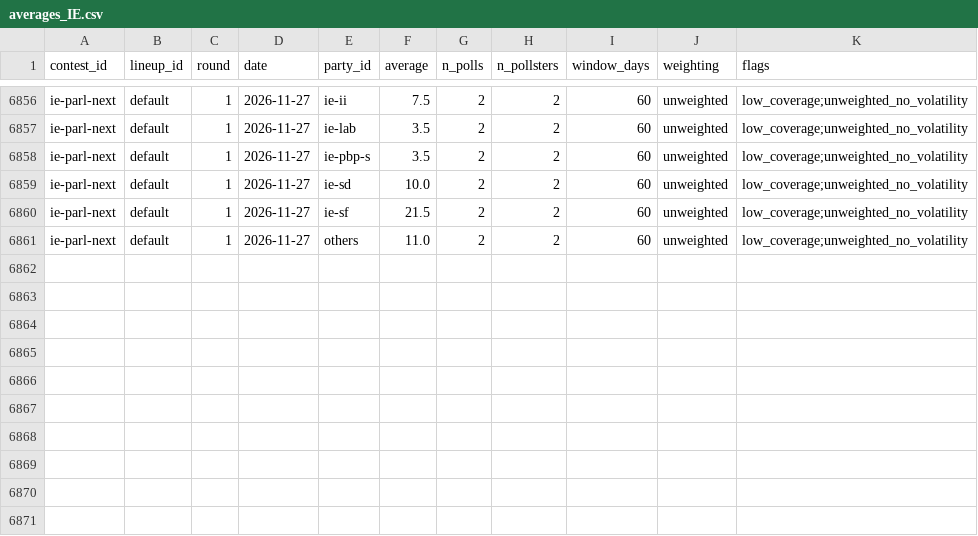
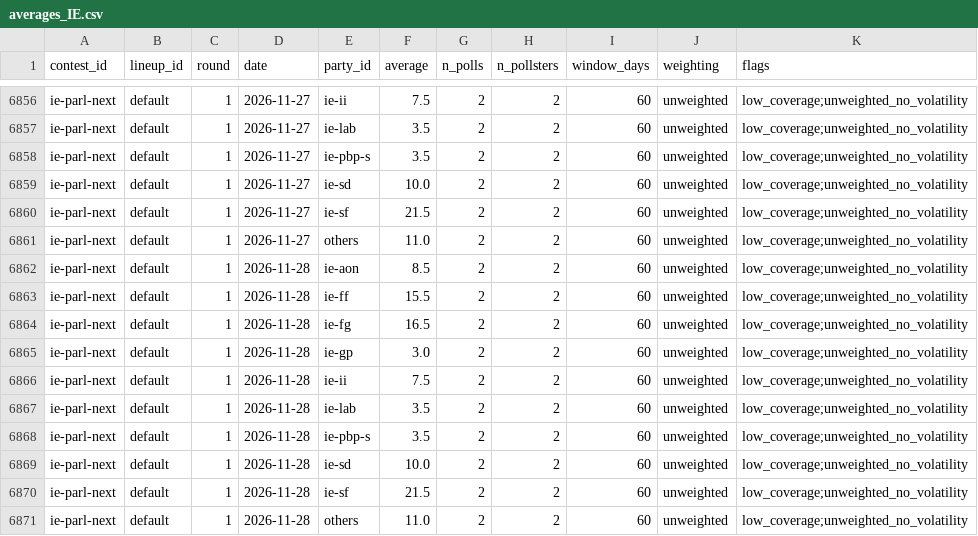
Before and after one commit to adrianchiu1/eu-polls-dashboard, a CSV file: data/averages_IE.csv, drawn as a sheet; only a part is shown, gaps mark what is left out; the diff names each change by its address in the sheet, - before the commit and + after, or states it on an @@ line.

```diff
--- a/data/averages_IE.csv
+++ b/data/averages_IE.csv
+row 6862: ie-parl-next | default | 1 | 2026-11-28 | ie-aon | 8.5 | 2 | 2 | 60 | unweighted | low_coverage;unweighted_no_volatility
+row 6863: ie-parl-next | default | 1 | 2026-11-28 | ie-ff | 15.5 | 2 | 2 | 60 | unweighted | low_coverage;unweighted_no_volatility
+row 6864: ie-parl-next | default | 1 | 2026-11-28 | ie-fg | 16.5 | 2 | 2 | 60 | unweighted | low_coverage;unweighted_no_volatility
+row 6865: ie-parl-next | default | 1 | 2026-11-28 | ie-gp | 3.0 | 2 | 2 | 60 | unweighted | low_coverage;unweighted_no_volatility
+row 6866: ie-parl-next | default | 1 | 2026-11-28 | ie-ii | 7.5 | 2 | 2 | 60 | unweighted | low_coverage;unweighted_no_volatility
+row 6867: ie-parl-next | default | 1 | 2026-11-28 | ie-lab | 3.5 | 2 | 2 | 60 | unweighted | low_coverage;unweighted_no_volatility
+row 6868: ie-parl-next | default | 1 | 2026-11-28 | ie-pbp-s | 3.5 | 2 | 2 | 60 | unweighted | low_coverage;unweighted_no_volatility
+row 6869: ie-parl-next | default | 1 | 2026-11-28 | ie-sd | 10.0 | 2 | 2 | 60 | unweighted | low_coverage;unweighted_no_volatility
+row 6870: ie-parl-next | default | 1 | 2026-11-28 | ie-sf | 21.5 | 2 | 2 | 60 | unweighted | low_coverage;unweighted_no_volatility
+row 6871: ie-parl-next | default | 1 | 2026-11-28 | others | 11.0 | 2 | 2 | 60 | unweighted | low_coverage;unweighted_no_volatility
```
Also changed, not shown: data/averages_CZ.csv, data/averages_DK.csv, 22 other files.
